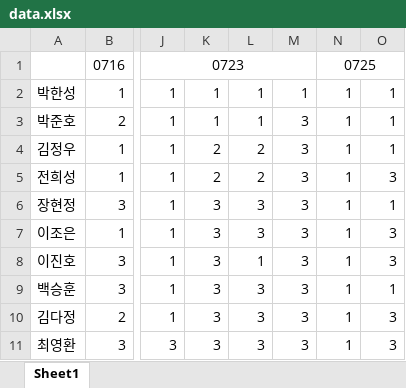
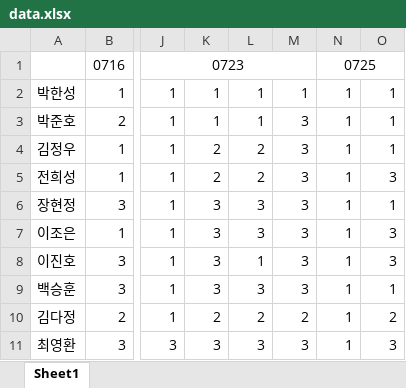
Before and after one commit to 3957ki/Algo_Study_SSAFY12, an Excel workbook: data.xlsx, sheet Sheet1, drawn as a sheet; only a part is shown, gaps mark what is left out; values as stored, in another font and other column widths than the file's, no borders; conditional formats not drawn; the diff names each change by its address in the sheet, - before the commit and + after, or states it on an @@ line.

Commit message:
update data.xlsx

```diff
--- a/data.xlsx (sheet Sheet1)
+++ b/data.xlsx (sheet Sheet1)
-K10: 3
+K10: 2
-L10: 3
+L10: 2
-M10: 3
+M10: 2
-O10: 3
+O10: 2
```
